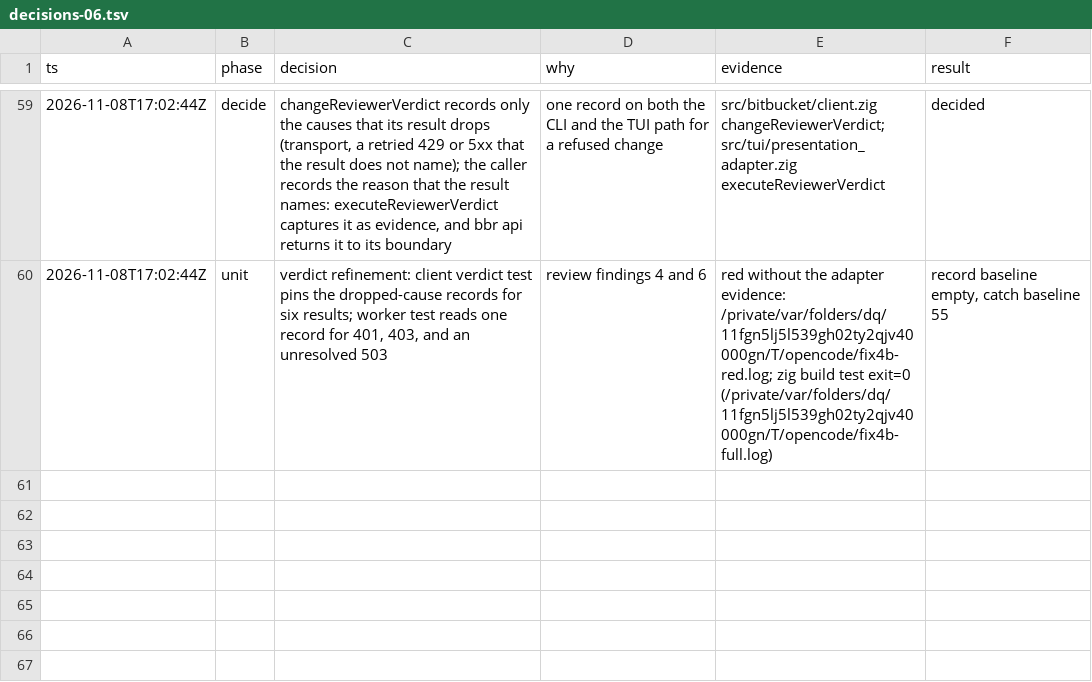
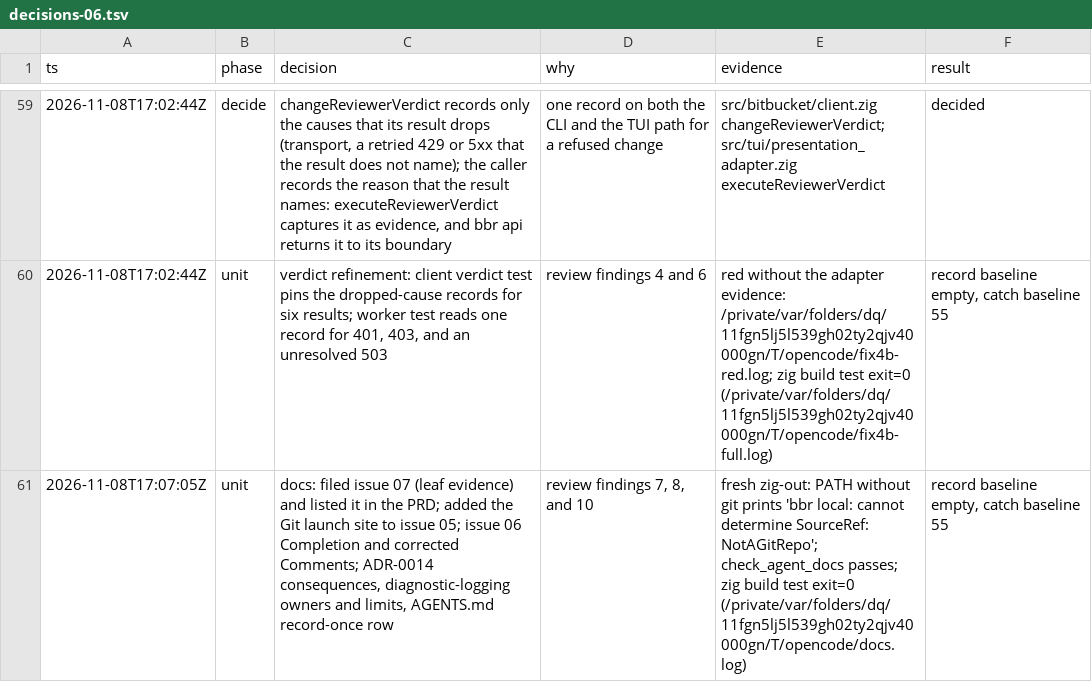
Before and after one commit to stefanvonderkrone/bbr, a TSV file: .scratch/error-handling-discipline/decisions-06.tsv, drawn as a sheet; only a part is shown, gaps mark what is left out.

Commit message:
docs: describe the record-once fixes and file the leaf evidence issue
Issue 07 lists the leaf evidence that the one record lost: the JSON
error behind MalformedResponse, the HTTP phase, the exact HTTP status,
the page number of a failed page, and the Git exit code and stderr. It
asks for a carrier to the boundary record, not a second record. The
PRD lists it.

Issue 05 gains the Git launch site. A missing git binary shows
NotAGitRepo, and commit 287a9cc raised the catch baseline for it.

Issue 06 records the second review round and its commits. Its
Comments now say that the page loss was too broad and that the git
cause still has a producer, and they list what remains.

ADR-0014, docs/diagnostic-logging.md, and the record-once row of
AGENTS.md drop the Client.send exception and name the new sites that
turn a failure into an outcome and the new tests.

Record baseline: no file. Catch baseline: 55.

```diff
--- a/.scratch/error-handling-discipline/decisions-06.tsv
+++ b/.scratch/error-handling-discipline/decisions-06.tsv
@@ -60 +60,2 @@ ts	phase	decision	why	evidence	result
 2026-11-08T17:02:44Z	unit	verdict refinement: client verdict test pins the dropped-cause records for six results; worker test reads one record for 401, 403, and an unresolved 503	review findings 4 and 6	red without the adapter evidence: /private/var/folders/dq/11fgn5lj5l539gh02ty2qjv40000gn/T/opencode/fix4b-red.log; zig build test exit=0 (/private/var/folders/dq/11fgn5lj5l539gh02ty2qjv40000gn/T/opencode/fix4b-full.log)	record baseline empty, catch baseline 55
+2026-11-08T17:07:05Z	unit	docs: filed issue 07 (leaf evidence) and listed it in the PRD; added the Git launch site to issue 05; issue 06 Completion and corrected Comments; ADR-0014 consequences, diagnostic-logging owners and limits, AGENTS.md record-once row	review findings 7, 8, and 10	fresh zig-out: PATH without git prints 'bbr local: cannot determine SourceRef: NotAGitRepo'; check_agent_docs passes; zig build test exit=0 (/private/var/folders/dq/11fgn5lj5l539gh02ty2qjv40000gn/T/opencode/docs.log)	record baseline empty, catch baseline 55
```
Also changed, not shown: 7 other files.
